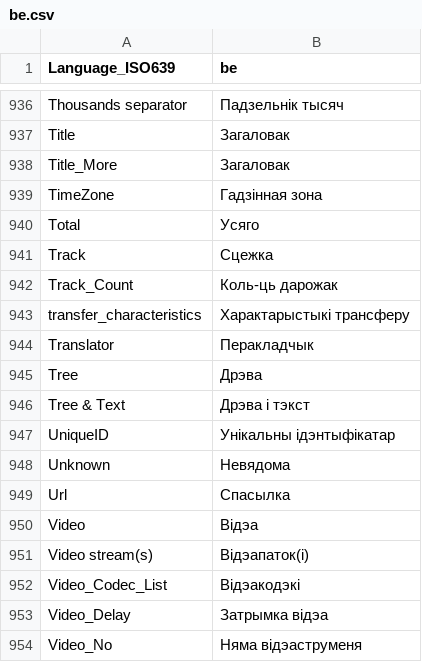
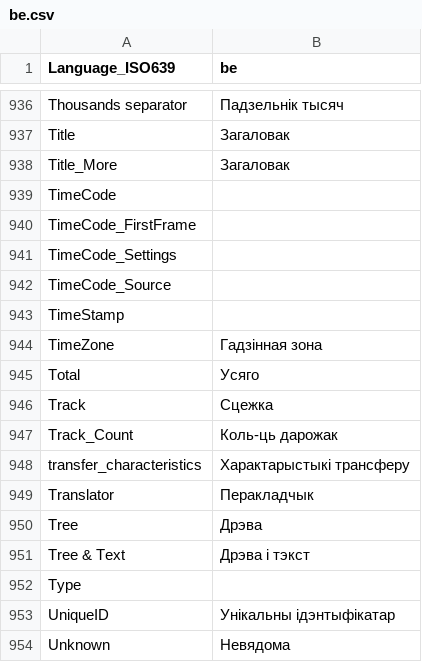
Before and after one commit to jeeb/mpc-be, a CSV file: src/ExtLib/MediaInfo/Language/be.csv, drawn as a sheet; only a part is shown, gaps mark what is left out; the shorter side is filled out with more unchanged rows; the diff names each change by its address in the sheet, - before the commit and + after, or states it on an @@ line.

```diff
--- a/src/ExtLib/MediaInfo/Language/be.csv
+++ b/src/ExtLib/MediaInfo/Language/be.csv
+row 939: TimeCode
+row 940: TimeCode_FirstFrame
+row 941: TimeCode_Settings
+row 942: TimeCode_Source
+row 943: TimeStamp
+row 952: Type
```
Also changed, not shown: src/ExtLib/MediaInfo/Language/ca.csv, src/ExtLib/MediaInfo/Language/cs.csv, 49 other files.
